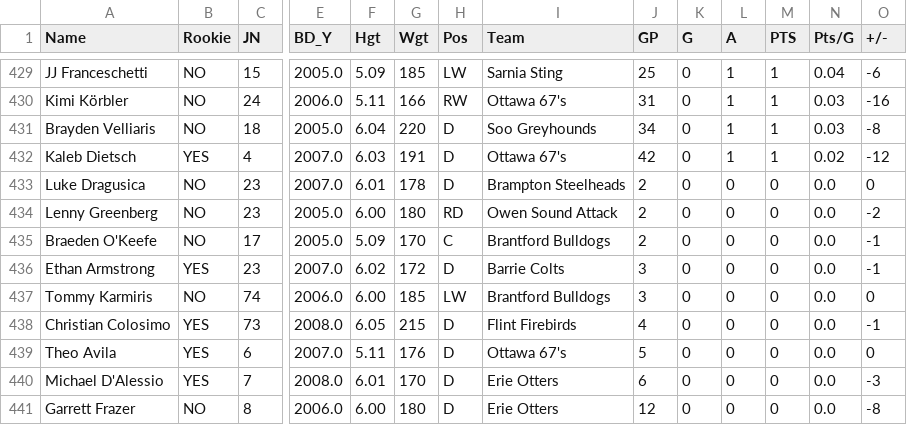
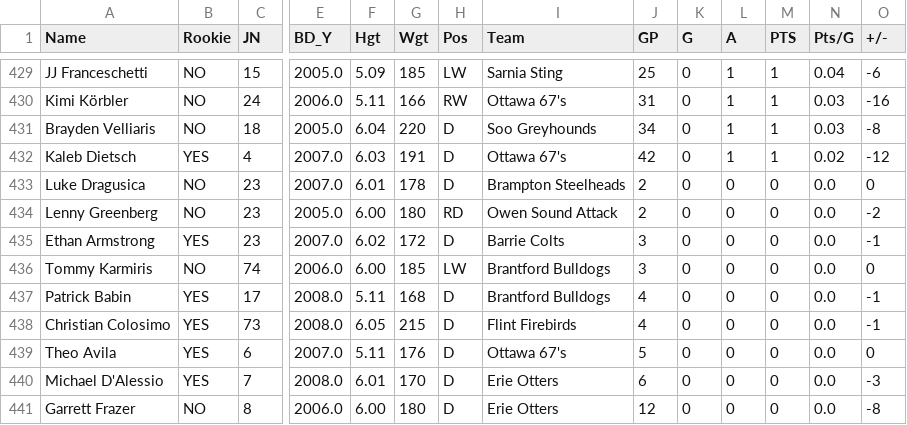
Before and after one commit to NoahCornish/OHL_python, a CSV file: docs/OHL_STATS/LeagueStats_2024_2025.csv, drawn as a sheet; only a part is shown, gaps mark what is left out; removed rows and columns are numbered as before the commit, all else as after; rows hold the shown columns only; the diff names each change by its address in the sheet, - before the commit and + after, or states it on an @@ line.

```diff
--- a/docs/OHL_STATS/LeagueStats_2024_2025.csv
+++ b/docs/OHL_STATS/LeagueStats_2024_2025.csv
-row 435: Braeden O'Keefe | NO | 17 | 2005.0 | 5.09 | 170 | C | Brantford Bulldogs | 2 | 0 | 0 | 0 | 0.0 | -1
+row 437: Patrick Babin | YES | 17 | 2008.0 | 5.11 | 168 | D | Brantford Bulldogs | 4 | 0 | 0 | 0 | 0.0 | -1
```
